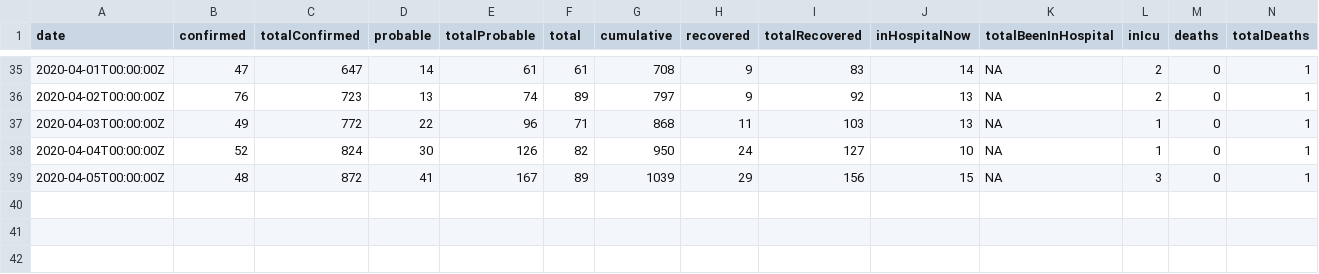
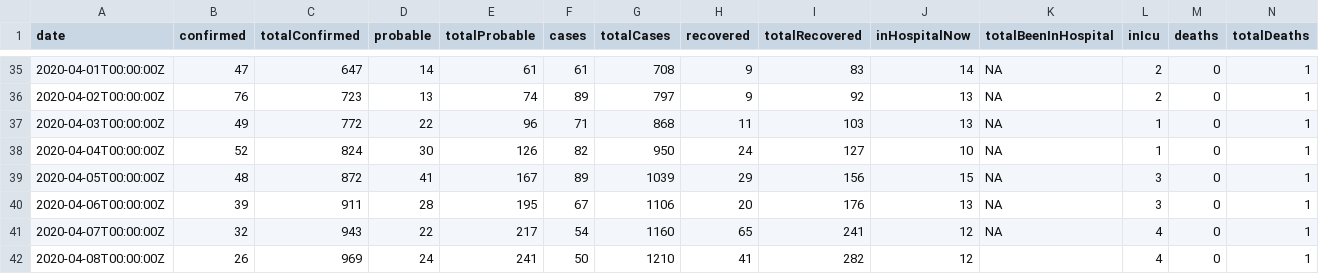
Before and after one commit to kcha193/covid19nz, a CSV file: data/days.csv, drawn as a sheet; only a part is shown, gaps mark what is left out; rows hold the shown columns only; the diff names each change by its address in the sheet, - before the commit and + after, or states it on an @@ line.

Commit message:
Added local dataset

```diff
--- a/data/days.csv
+++ b/data/days.csv
-F1: total
+F1: cases
-G1: cumulative
+G1: totalCases
+row 40: 2020-04-06T00:00:00Z | 39 | 911 | 28 | 195 | 67 | 1106 | 20 | 176 | 13 | NA | 3 | 0 | 1
+row 41: 2020-04-07T00:00:00Z | 32 | 943 | 22 | 217 | 54 | 1160 | 65 | 241 | 12 | NA | 4 | 0 | 1
+row 42: 2020-04-08T00:00:00Z | 26 | 969 | 24 | 241 | 50 | 1210 | 41 | 282 | 12 |  | 4 | 0 | 1
```
Also changed, not shown: 3 other files.
